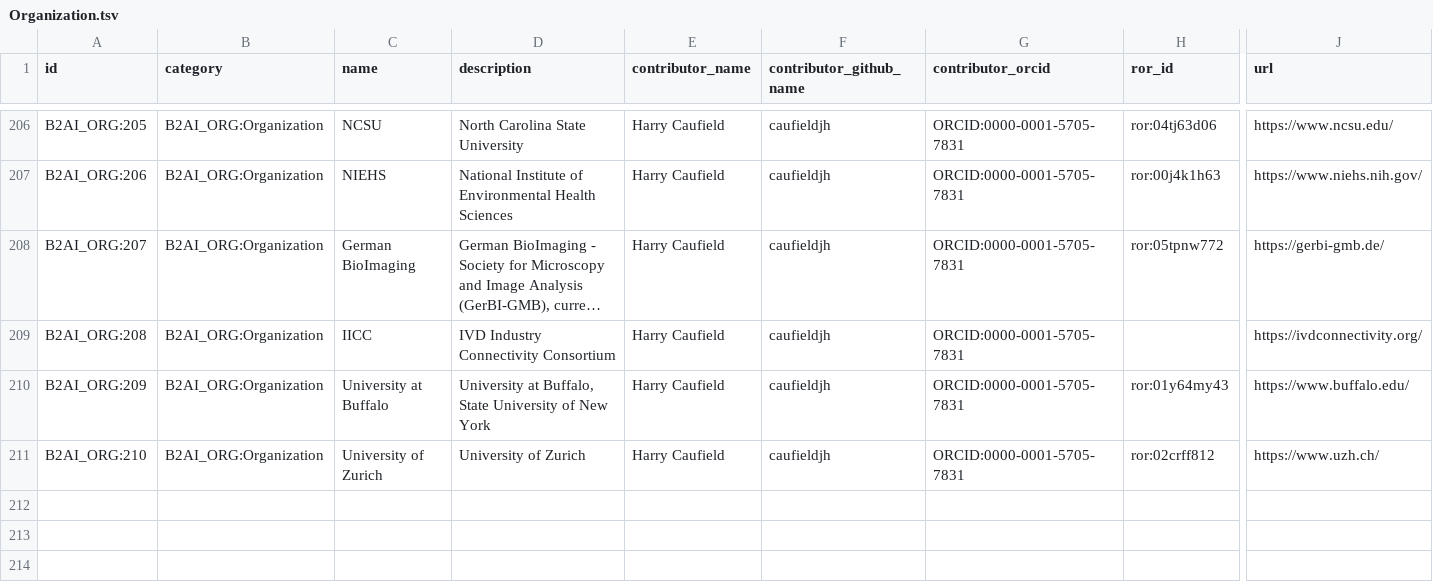
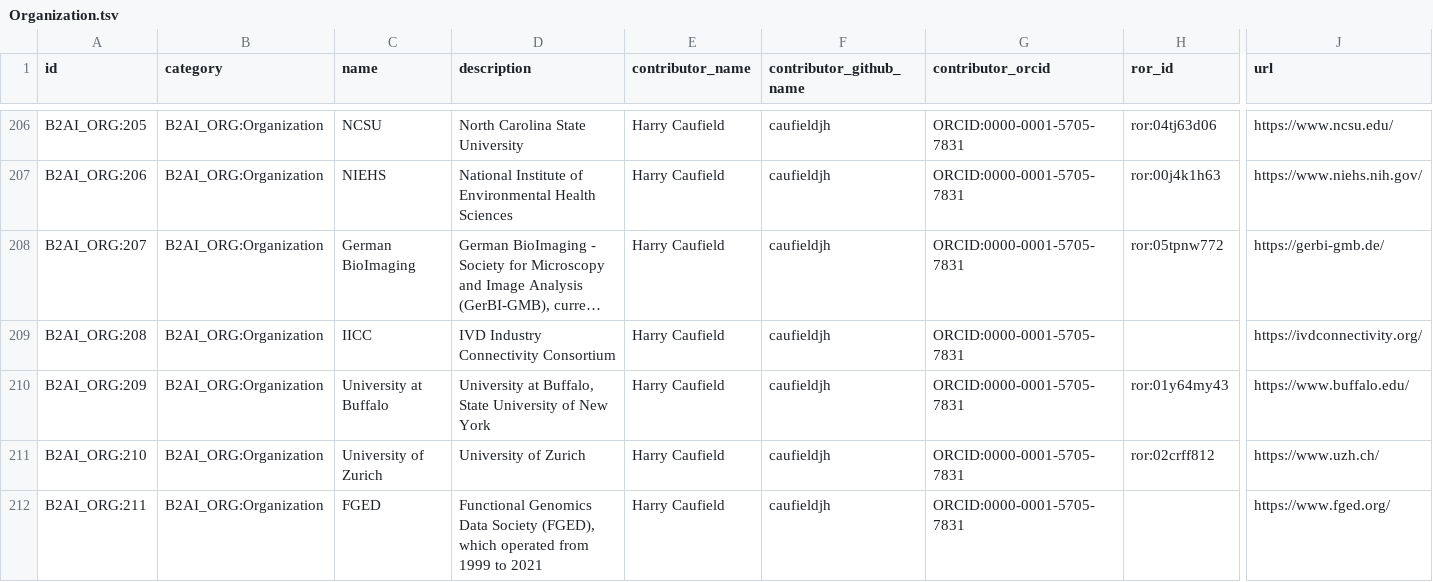
Before and after one commit to bridge2ai/b2ai-standards-registry, a TSV file: project/data/Organization.tsv, drawn as a sheet; only a part is shown, gaps mark what is left out; long unchanged cells end in …; rows hold the shown columns only; the diff names each change by its address in the sheet, - before the commit and + after, or states it on an @@ line.

```diff
--- a/project/data/Organization.tsv
+++ b/project/data/Organization.tsv
+row 212: B2AI_ORG:211 | B2AI_ORG:Organization | FGED | Functional Genomics Data Society (FGED), which operated from 1999 to 2021 | Harry Caufield | caufieldjh | ORCID:0000-0001-5705-7831 |  | https://www.fged.org/
```
Also changed, not shown: 3 other files.
